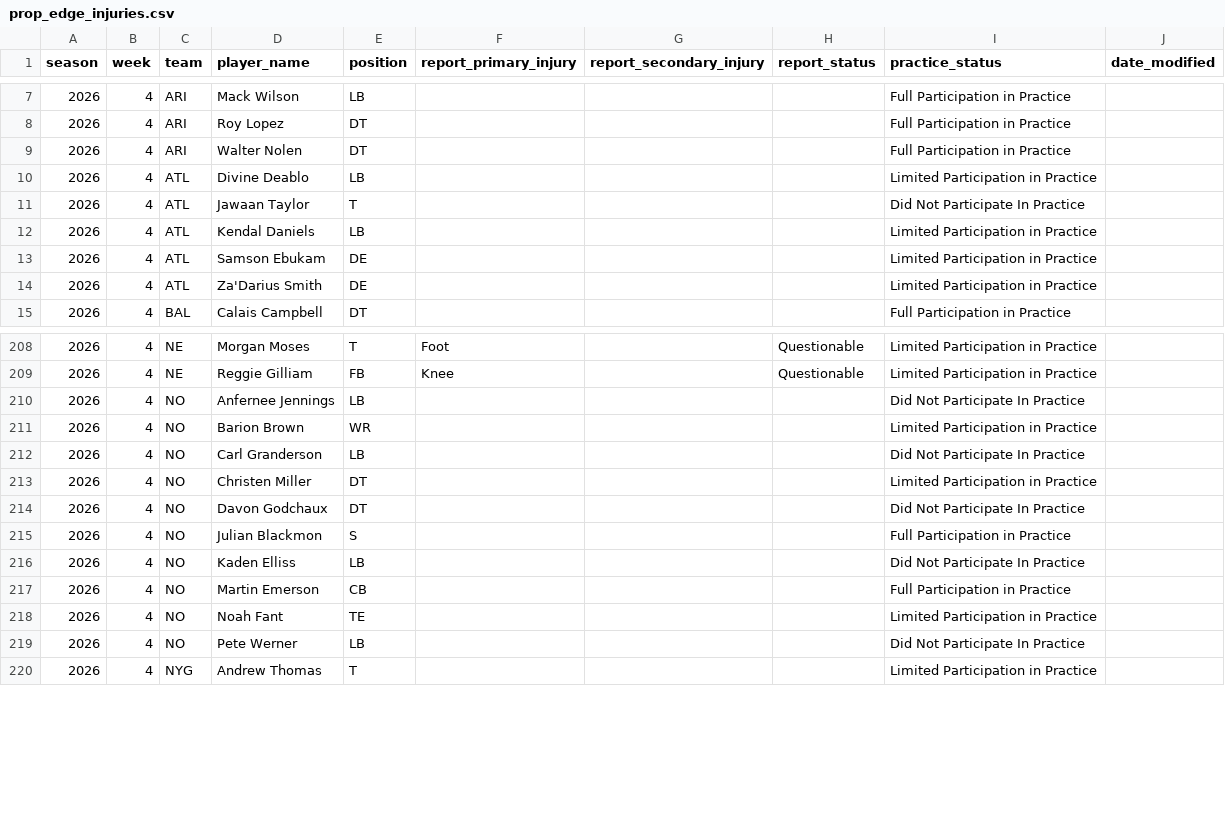
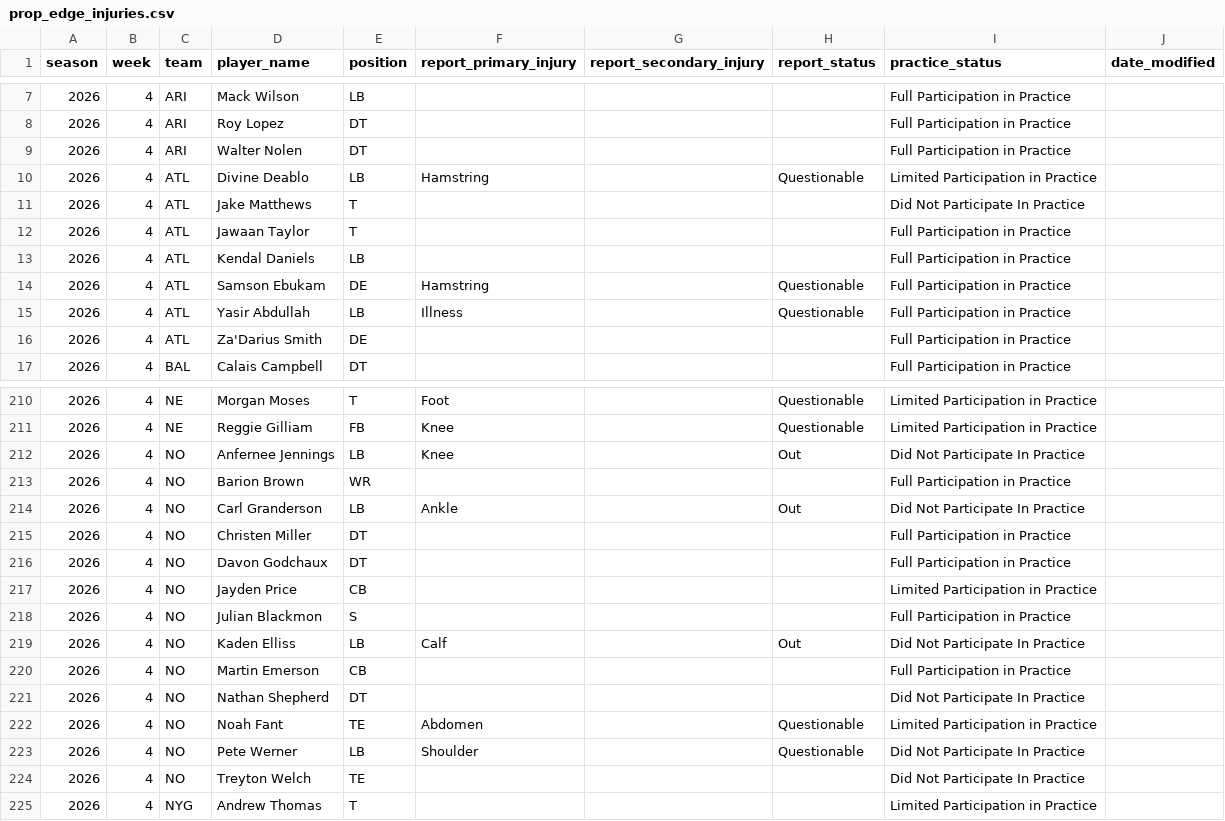
Before and after one commit to brianmarks4-byte/prop-edge, a CSV file: data/prop_edge_injuries.csv, drawn as a sheet; only a part is shown, gaps mark what is left out.

```diff
--- a/data/prop_edge_injuries.csv
+++ b/data/prop_edge_injuries.csv
@@ -9,7 +9,9 @@ season,week,team,player_name,position,report_primary_injury,report_secondary_inj
 2026,4,ARI,Walter Nolen,DT,,,,Full Participation in Practice,
-2026,4,ATL,Divine Deablo,LB,,,,Limited Participation in Practice,
-2026,4,ATL,Jawaan Taylor,T,,,,Did Not Participate In Practice,
-2026,4,ATL,Kendal Daniels,LB,,,,Limited Participation in Practice,
-2026,4,ATL,Samson Ebukam,DE,,,,Limited Participation in Practice,
-2026,4,ATL,Za'Darius Smith,DE,,,,Limited Participation in Practice,
+2026,4,ATL,Divine Deablo,LB,Hamstring,,Questionable,Limited Participation in Practice,
+2026,4,ATL,Jake Matthews,T,,,,Did Not Participate In Practice,
+2026,4,ATL,Jawaan Taylor,T,,,,Full Participation in Practice,
+2026,4,ATL,Kendal Daniels,LB,,,,Full Participation in Practice,
+2026,4,ATL,Samson Ebukam,DE,Hamstring,,Questionable,Full Participation in Practice,
+2026,4,ATL,Yasir Abdullah,LB,Illness,,Questionable,Full Participation in Practice,
+2026,4,ATL,Za'Darius Smith,DE,,,,Full Participation in Practice,
 2026,4,BAL,Calais Campbell,DT,,,,Full Participation in Practice,
@@ -209,12 +211,15 @@ season,week,team,player_name,position,report_primary_injury,report_secondary_inj
 2026,4,NE,Reggie Gilliam,FB,Knee,,Questionable,Limited Participation in Practice,
-2026,4,NO,Anfernee Jennings,LB,,,,Did Not Participate In Practice,
-2026,4,NO,Barion Brown,WR,,,,Limited Participation in Practice,
-2026,4,NO,Carl Granderson,LB,,,,Did Not Participate In Practice,
-2026,4,NO,Christen Miller,DT,,,,Limited Participation in Practice,
-2026,4,NO,Davon Godchaux,DT,,,,Did Not Participate In Practice,
+2026,4,NO,Anfernee Jennings,LB,Knee,,Out,Did Not Participate In Practice,
+2026,4,NO,Barion Brown,WR,,,,Full Participation in Practice,
+2026,4,NO,Carl Granderson,LB,Ankle,,Out,Did Not Participate In Practice,
+2026,4,NO,Christen Miller,DT,,,,Full Participation in Practice,
+2026,4,NO,Davon Godchaux,DT,,,,Full Participation in Practice,
+2026,4,NO,Jayden Price,CB,,,,Limited Participation in Practice,
 2026,4,NO,Julian Blackmon,S,,,,Full Participation in Practice,
-2026,4,NO,Kaden Elliss,LB,,,,Did Not Participate In Practice,
+2026,4,NO,Kaden Elliss,LB,Calf,,Out,Did Not Participate In Practice,
 2026,4,NO,Martin Emerson,CB,,,,Full Participation in Practice,
-2026,4,NO,Noah Fant,TE,,,,Limited Participation in Practice,
-2026,4,NO,Pete Werner,LB,,,,Did Not Participate In Practice,
+2026,4,NO,Nathan Shepherd,DT,,,,Did Not Participate In Practice,
+2026,4,NO,Noah Fant,TE,Abdomen,,Questionable,Limited Participation in Practice,
+2026,4,NO,Pete Werner,LB,Shoulder,,Questionable,Did Not Participate In Practice,
+2026,4,NO,Treyton Welch,TE,,,,Did Not Participate In Practice,
 2026,4,NYG,Andrew Thomas,T,,,,Limited Participation in Practice,
```
Also changed, not shown: data/injuries_2026.csv.
